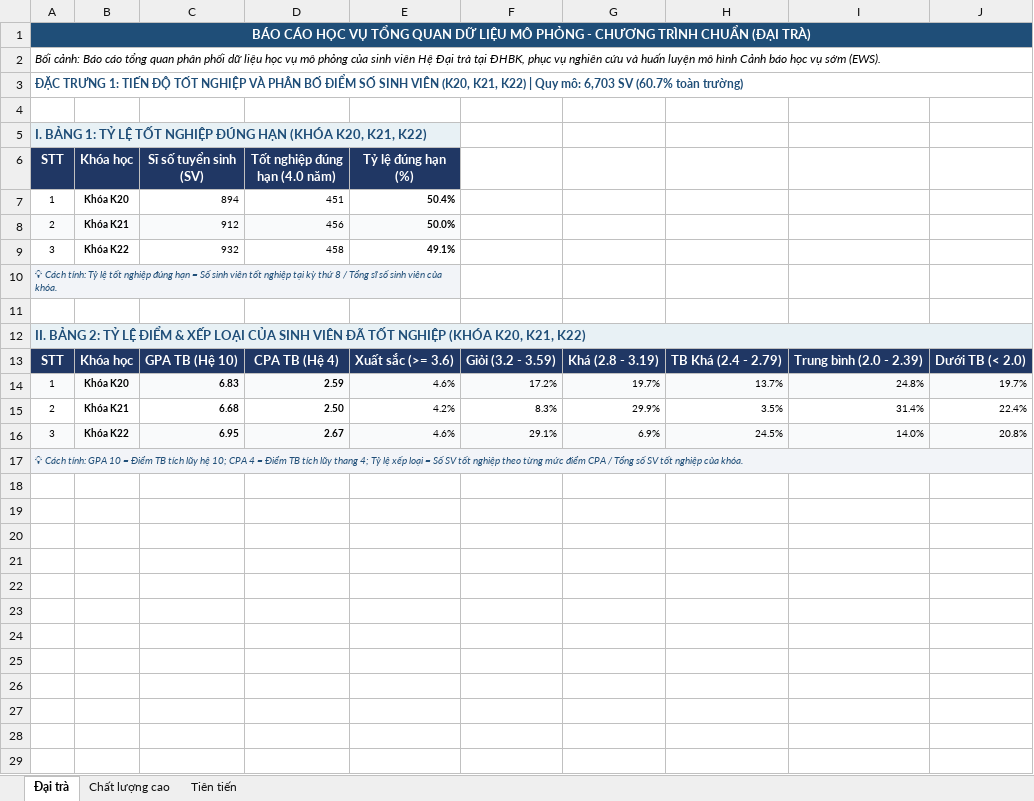
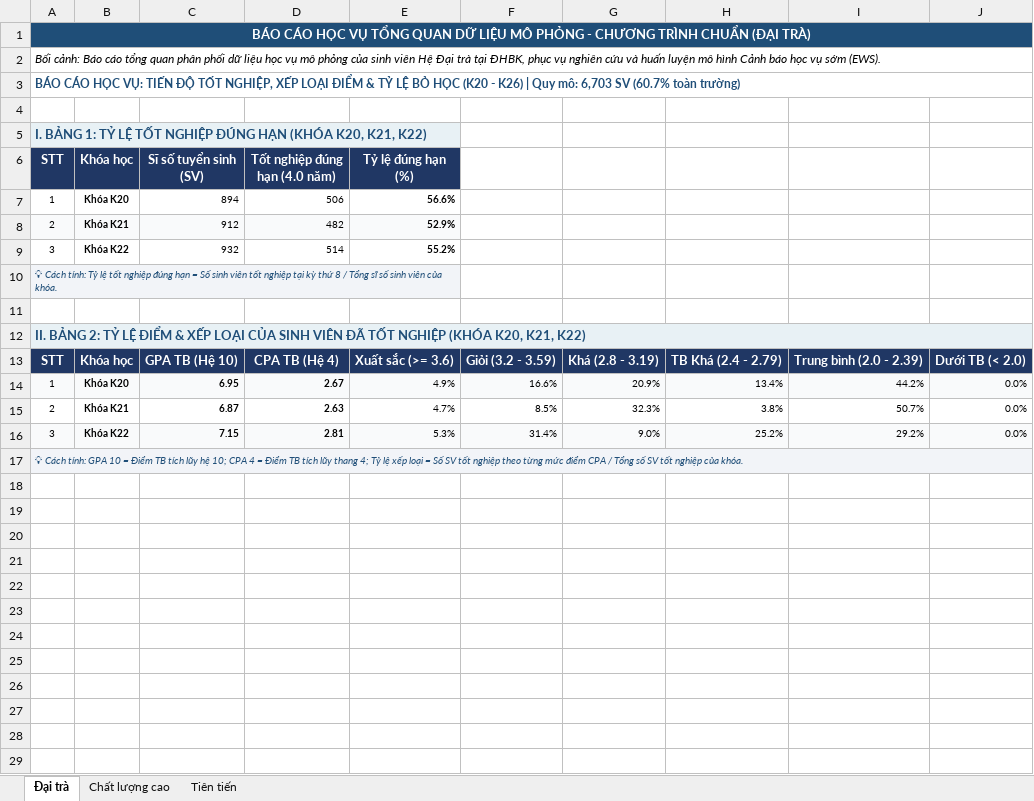
Before and after one commit to dacn-risk-prediction/synthetic-data, an Excel workbook: synthetic_data/academic_validation_report.xlsx, sheet Đại trà, drawn as a sheet; only a part is shown; values as stored, in another font and other column widths than the file's, no borders; charts and pictures not drawn; removed rows and columns are numbered as before the commit, all else as after; the diff covers the shown part only; the diff names each change by its address in the sheet, - before the commit and + after, or states it on an @@ line.

```diff
--- a/synthetic_data/academic_validation_report.xlsx (sheet Đại trà)
+++ b/synthetic_data/academic_validation_report.xlsx (sheet Đại trà)
-A3 (STT): ĐẶC TRƯNG 1: TIẾN ĐỘ TỐT NGHIỆP VÀ PHÂN BỐ ĐIỂM SỐ SINH VIÊN (K20, K21, K22) | Quy…
+A3 (STT): BÁO CÁO HỌC VỤ: TIẾN ĐỘ TỐT NGHIỆP, XẾP LOẠI ĐIỂM & TỶ LỆ BỎ HỌC (K20 - K26) | Quy…
-D7 (Tốt nghiệp đúng hạn (4.0 năm)): 451
+D7 (Tốt nghiệp đúng hạn (4.0 năm)): 506
-E7 (Tỷ lệ đúng hạn (%)): 50.4%
+E7 (Tỷ lệ đúng hạn (%)): 56.6%
-D8 (Tốt nghiệp đúng hạn (4.0 năm)): 456
+D8 (Tốt nghiệp đúng hạn (4.0 năm)): 482
-E8 (Tỷ lệ đúng hạn (%)): 50.0%
+E8 (Tỷ lệ đúng hạn (%)): 52.9%
-D9 (Tốt nghiệp đúng hạn (4.0 năm)): 458
+D9 (Tốt nghiệp đúng hạn (4.0 năm)): 514
-E9 (Tỷ lệ đúng hạn (%)): 49.1%
+E9 (Tỷ lệ đúng hạn (%)): 55.2%
-row 14: 1 | Khóa K20 | 6.83 | 2.59 | 4.6% | 17.2% | 19.7% | 13.7% | 24.8% | 19.7%
-row 15: 2 | Khóa K21 | 6.68 | 2.50 | 4.2% | 8.3% | 29.9% | 3.5% | 31.4% | 22.4%
-row 16: 3 | Khóa K22 | 6.95 | 2.67 | 4.6% | 29.1% | 6.9% | 24.5% | 14.0% | 20.8%
+row 14: 1 | Khóa K20 | 6.95 | 2.67 | 4.9% | 16.6% | 20.9% | 13.4% | 44.2% | 0.0%
+row 15: 2 | Khóa K21 | 6.87 | 2.63 | 4.7% | 8.5% | 32.3% | 3.8% | 50.7% | 0.0%
+row 16: 3 | Khóa K22 | 7.15 | 2.81 | 5.3% | 31.4% | 9.0% | 25.2% | 29.2% | 0.0%
+row 18: (empty)
+row 19: (empty)
+row 20: (empty)
+row 21: (empty)
+row 22: (empty)
+row 23: (empty)
+row 24: (empty)
+row 25: (empty)
+row 26: (empty)
+row 27: (empty)
+row 28: (empty)
+row 29: (empty)
```
Also changed, not shown: 24 added rows elsewhere in this sheet, sheet Tiên tiến, sheet Chất lượng cao, charts or pictures, 54 other files.
